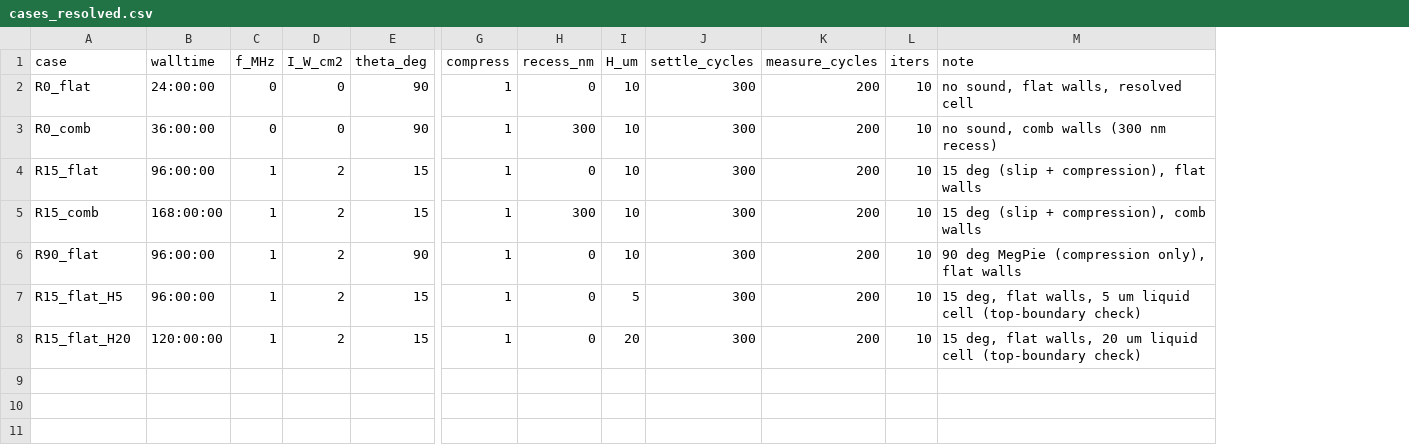
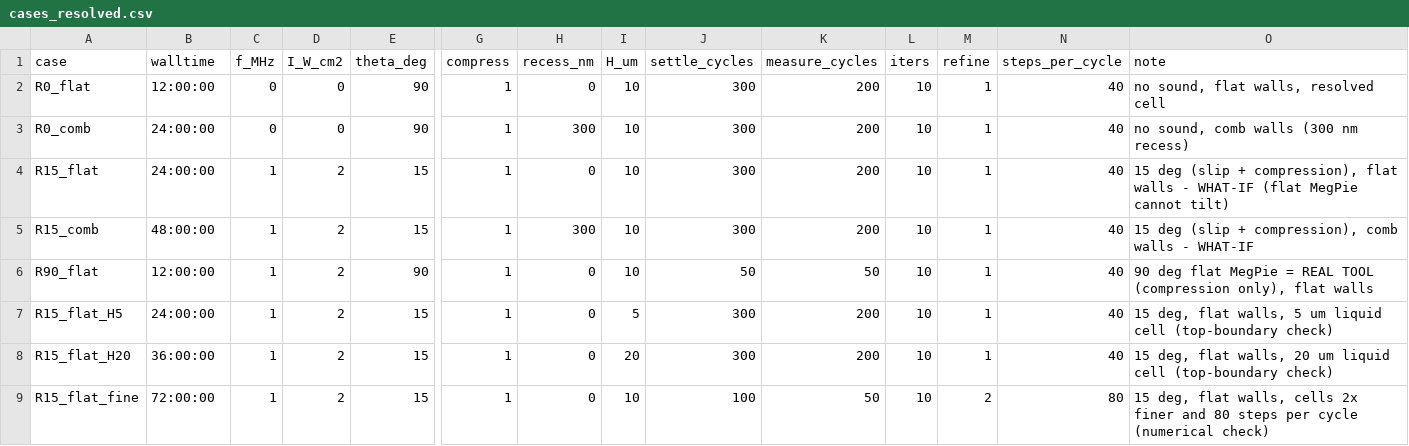
Before and after one commit to arjun2022as/megasonic_etch, a CSV file: cases_resolved.csv, drawn as a sheet; only a part is shown, gaps mark what is left out; addresses are those after the commit; rows hold the shown columns only; the diff names each change by its address in the sheet, - before the commit and + after, or states it on an @@ line.

```diff
--- a/cases_resolved.csv
+++ b/cases_resolved.csv
+column M (refine), rows 2-8: all 1
+column N (steps_per_cycle), rows 2-8: all 40
-B2 (walltime): 24:00:00
+B2 (walltime): 12:00:00
-B3 (walltime): 36:00:00
+B3 (walltime): 24:00:00
-B4 (walltime): 96:00:00
+B4 (walltime): 24:00:00
-O4 (note): …flat walls
+O4 (note): …flat walls - WHAT-IF (flat MegPie cannot tilt)
-B5 (walltime): 168:00:00
+B5 (walltime): 48:00:00
-O5 (note): 15 deg (slip + compression), comb walls
+O5 (note): 15 deg (slip + compression), comb walls - WHAT-IF
-B6 (walltime): 96:00:00
+B6 (walltime): 12:00:00
-J6 (settle_cycles): 300
+J6 (settle_cycles): 50
-K6 (measure_cycles): 200
+K6 (measure_cycles): 50
-O6 (note): 90 deg MegPie (compression only),…
+O6 (note): 90 deg flat MegPie = REAL TOOL (compression only),…
-B7 (walltime): 96:00:00
+B7 (walltime): 24:00:00
-B8 (walltime): 120:00:00
+B8 (walltime): 36:00:00
+row 9: R15_flat_fine | 72:00:00 | 1 | 2 | 15 | 1 | 0 | 10 | 100 | 50 | 10 | 2 | 80 | 15 deg, flat walls, cells 2x finer and 80 steps per cycle (numerical check)
```
Also changed, not shown: 6 other files.
